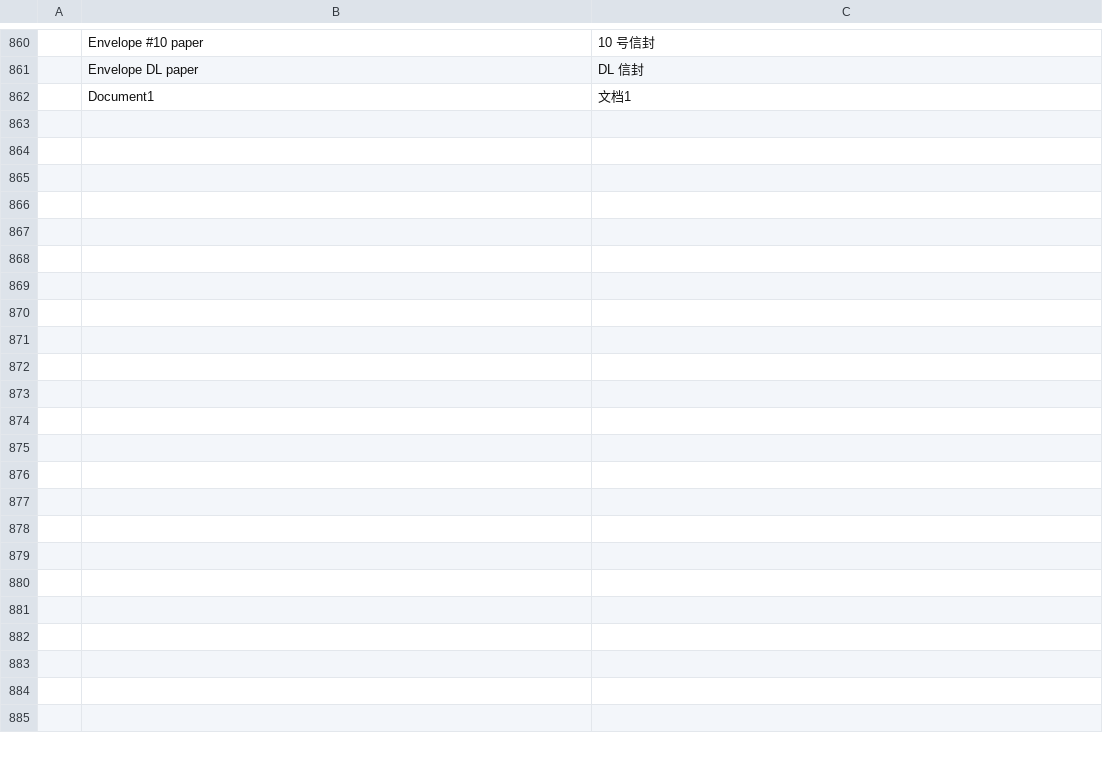
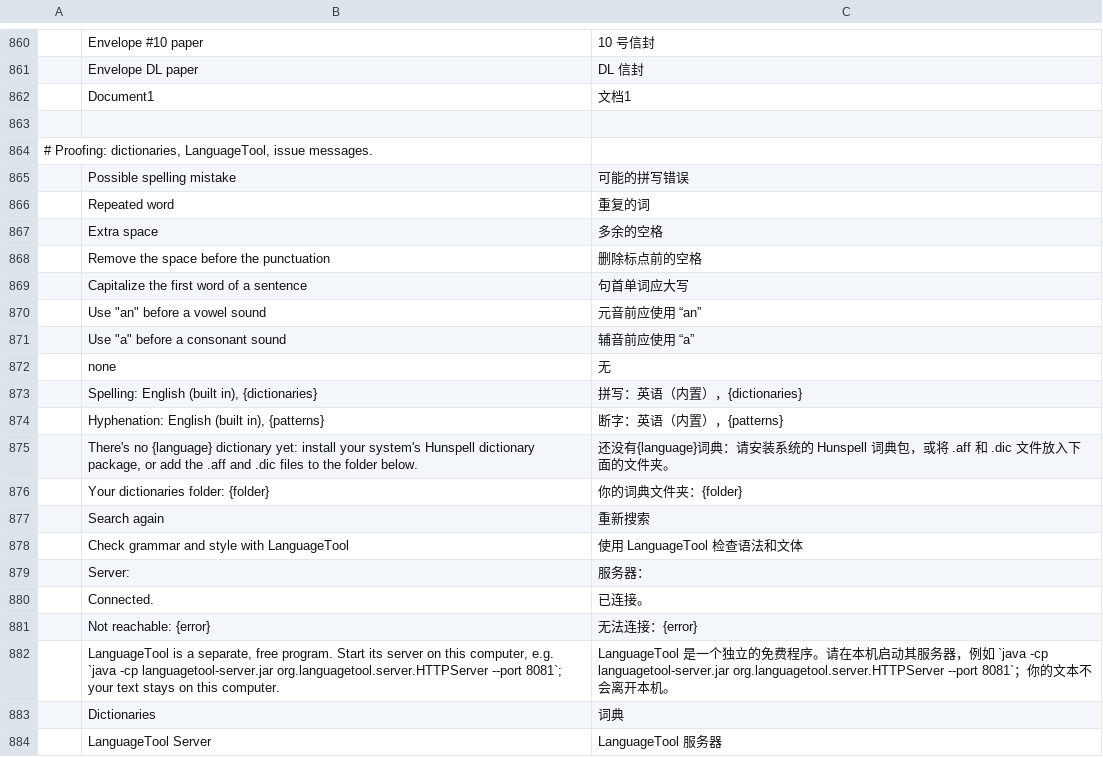
Before and after one commit to theonejrm/wordcraft, a TSV file: crates/ui-egui/src/i18n/zh-hans.tsv, drawn as a sheet; only a part is shown, gaps mark what is left out; the diff names each change by its address in the sheet, - before the commit and + after, or states it on an @@ line.

```diff
--- a/crates/ui-egui/src/i18n/zh-hans.tsv
+++ b/crates/ui-egui/src/i18n/zh-hans.tsv
+row 863: (empty)
+row 864: # Proofing: dictionaries, LanguageTool, issue messages.
+row 865:  | Possible spelling mistake | 可能的拼写错误
+row 866:  | Repeated word | 重复的词
+row 867:  | Extra space | 多余的空格
+row 868:  | Remove the space before the punctuation | 删除标点前的空格
+row 869:  | Capitalize the first word of a sentence | 句首单词应大写
+row 870:  | Use "an" before a vowel sound | 元音前应使用 “an”
+row 871:  | Use "a" before a consonant sound | 辅音前应使用 “a”
+row 872:  | none | 无
+row 873:  | Spelling: English (built in), {dictionaries} | 拼写：英语（内置），{dictionaries}
+row 874:  | Hyphenation: English (built in), {patterns} | 断字：英语（内置），{patterns}
+row 875:  | There's no {language} dictionary yet: install your system's Hunspell dictionary package, or add the .aff and .dic files to the folder below. | 还没有{language}词典：请安装系统的 Hunspell 词典包，或将 .aff 和 .dic 文件放入下面的文件夹。
+row 876:  | Your dictionaries folder: {folder} | 你的词典文件夹：{folder}
+row 877:  | Search again | 重新搜索
+row 878:  | Check grammar and style with LanguageTool | 使用 LanguageTool 检查语法和文体
+row 879:  | Server: | 服务器：
+row 880:  | Connected. | 已连接。
+row 881:  | Not reachable: {error} | 无法连接：{error}
+row 882:  | LanguageTool is a separate, free program. Start its server on this computer, e.g. `java -cp languagetool-server.jar org.languagetool.server.HTTPServer --port 8081`; your text stays on this computer. | LanguageTool 是一个独立的免费程序。请在本机启动其服务器，例如 `java -cp languagetool-server.jar org.languagetool.server.HTTPServer --port 8081`；你的文本不会离开本机。
+row 883:  | Dictionaries | 词典
+row 884:  | LanguageTool Server | LanguageTool 服务器
```
Also changed, not shown: crates/ui-egui/src/i18n/de.tsv, crates/ui-egui/src/i18n/ja.tsv, 22 other files.
